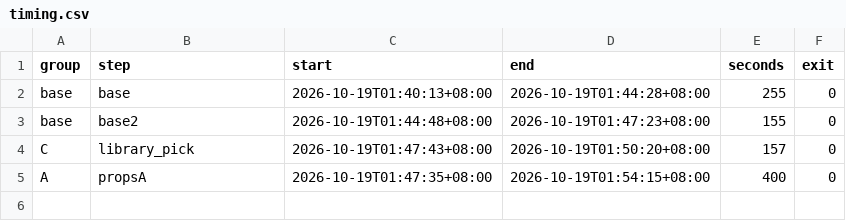
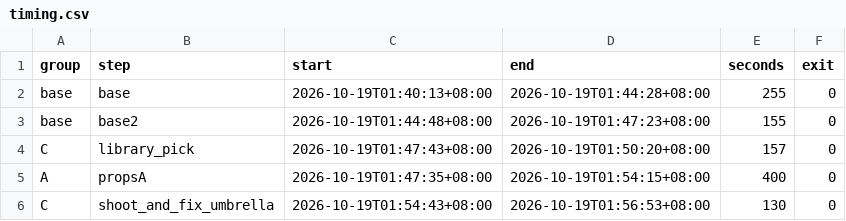
Before and after one commit to ammosu/beach3d-eval, a CSV file: timing.csv, drawn as a sheet; the diff names each change by its address in the sheet, - before the commit and + after, or states it on an @@ line.

```diff
--- a/timing.csv
+++ b/timing.csv
+row 6: C | shoot_and_fix_umbrella | 2026-10-19T01:54:43+08:00 | 2026-10-19T01:56:53+08:00 | 130 | 0
```
Also changed, not shown: 19 other files.
